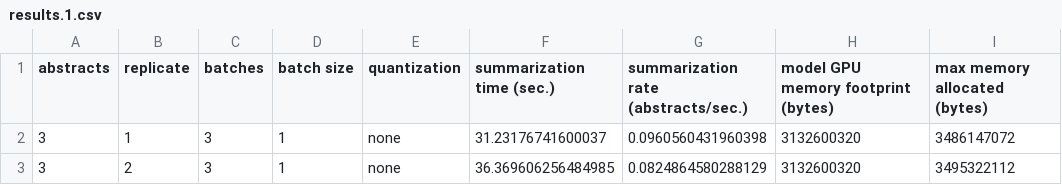
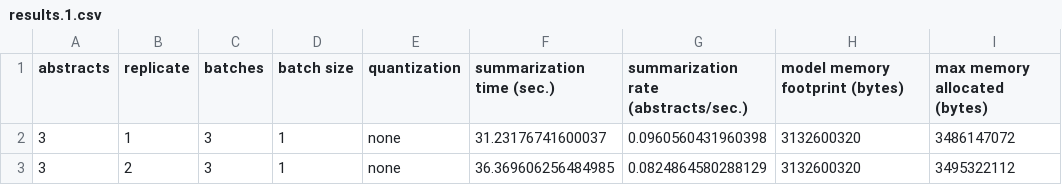
Before and after one commit to gperdrizet/PUBSUM, a CSV file: pubsum/benchmarks/batched_summarization/results.1.csv, drawn as a sheet; only a part is shown.

```diff
--- a/pubsum/benchmarks/batched_summarization/results.1.csv
+++ b/pubsum/benchmarks/batched_summarization/results.1.csv
@@ -1,2 +1,2 @@
-abstracts,replicate,batches,batch size,quantization,summarization time (sec.),summarization rate (abstracts/sec.),model GPU memory footprint (bytes),max memory allocated (bytes)
+abstracts,replicate,batches,batch size,quantization,summarization time (sec.),summarization rate (abstracts/sec.),model memory footprint (bytes),max memory allocated (bytes)
 3,1,3,1,none,31.23176741600037,0.0960560431960398,3132600320,3486147072
```
Also changed, not shown: pubsum/benchmarks/batched_summarization/results.csv, 4 other files.
